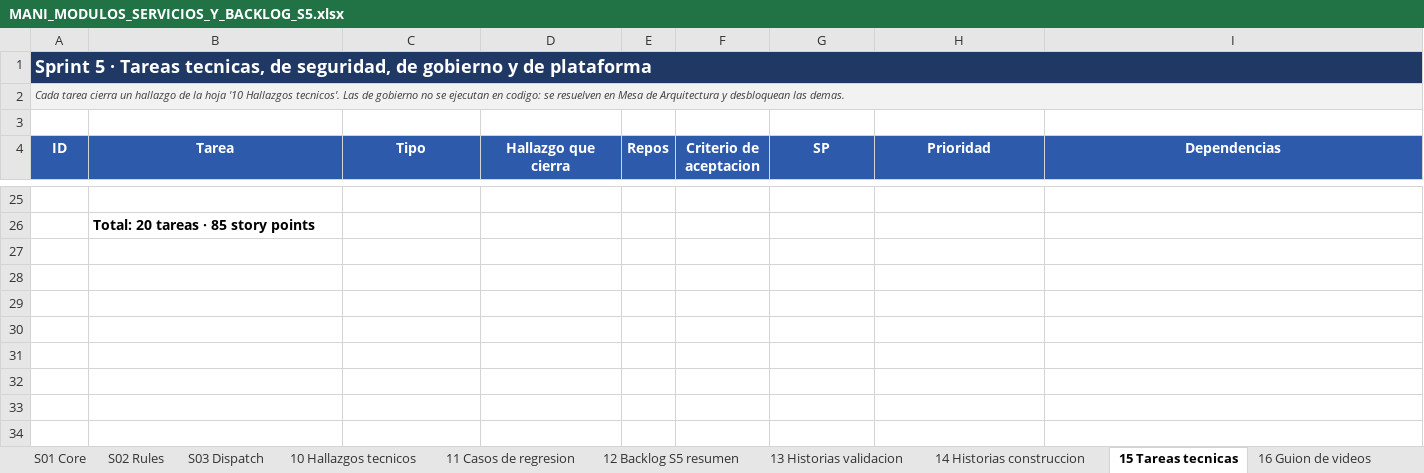
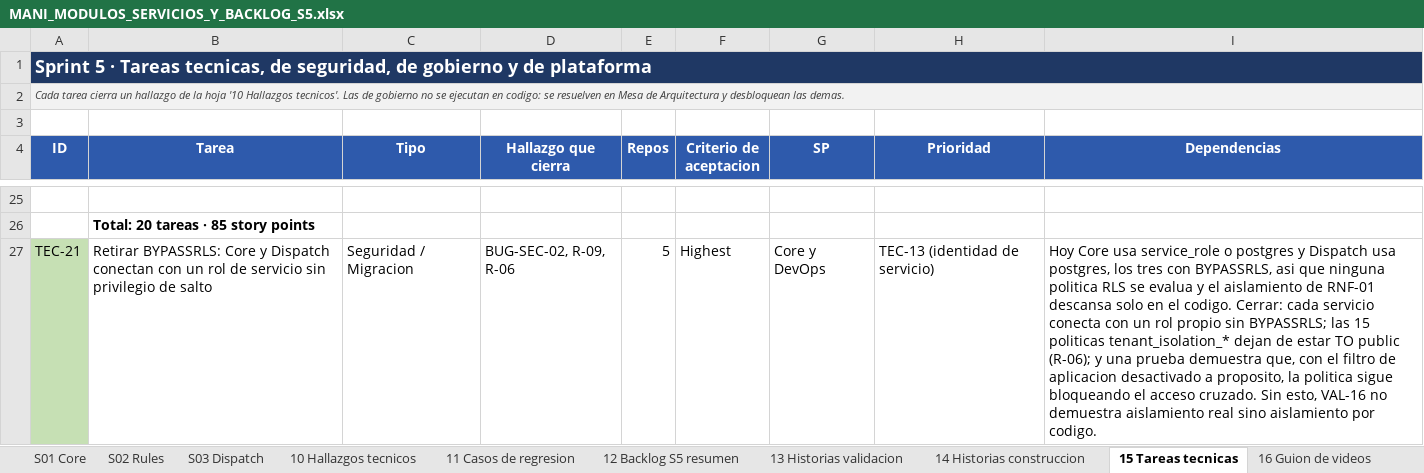
Before and after one commit to Trama-AS/MANI-docs, an Excel workbook: wiki/05-backlog/MANI_MODULOS_SERVICIOS_Y_BACKLOG_S5.xlsx, sheet 15 Tareas tecnicas, drawn as a sheet; only a part is shown, gaps mark what is left out; values as stored, in another font and other column widths than the file's, no borders; the diff names each change by its address in the sheet, - before the commit and + after, or states it on an @@ line.

```diff
--- a/wiki/05-backlog/MANI_MODULOS_SERVICIOS_Y_BACKLOG_S5.xlsx (sheet 15 Tareas tecnicas)
+++ b/wiki/05-backlog/MANI_MODULOS_SERVICIOS_Y_BACKLOG_S5.xlsx (sheet 15 Tareas tecnicas)
+row 27: TEC-21 | Retirar BYPASSRLS: Core y Dispatch conectan con un rol de servicio sin privilegio de salto | Seguridad / Migracion | BUG-SEC-02, R-09, R-06 | 5 | Highest | Core y DevOps | TEC-13 (identidad de servicio) | Hoy Core usa service_role o postgres y Dispatch usa postgres, los tres con BYPASSRLS, asi que ninguna politica RLS se evalua y el aislamiento de RNF-01 descansa solo en el codigo. Cerrar: cada servicio conecta con un rol propio sin BYPASSRLS; las 15 politicas tenant_isolation_* dejan de estar TO public (R-06); y una prueba demuestra que, con el filtro de aplicacion desactivado a proposito, la politica sigue bloqueando el acceso cruzado. Sin esto, VAL-16 no demuestra aislamiento real sino aislamiento por codigo.
```
Also changed, not shown: sheet 13 Historias validacion, sheet 12 Backlog S5 resumen, sheet 14 Historias construccion, sheet M05 Solicitud y asignacion, sheet M01 Plataforma multi-tenant y a, sheet M02 Usuario (identidad, registr, 6 more sheets, other sheet tabs, 1 other file.
